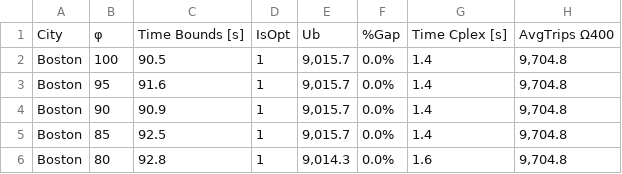
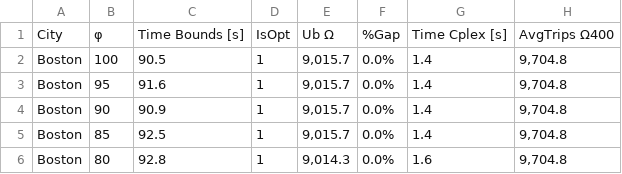
Before and after one commit to lucasparada20/tlb, a CSV file: results/results_M2_varying_Qtot.csv, drawn as a sheet; only a part is shown; the diff names each change by its address in the sheet, - before the commit and + after, or states it on an @@ line.

Commit message:
Update results_M2_varying_Qtot.csv

```diff
--- a/results/results_M2_varying_Qtot.csv
+++ b/results/results_M2_varying_Qtot.csv
-E1: Ub
+E1: Ub Ω
```
